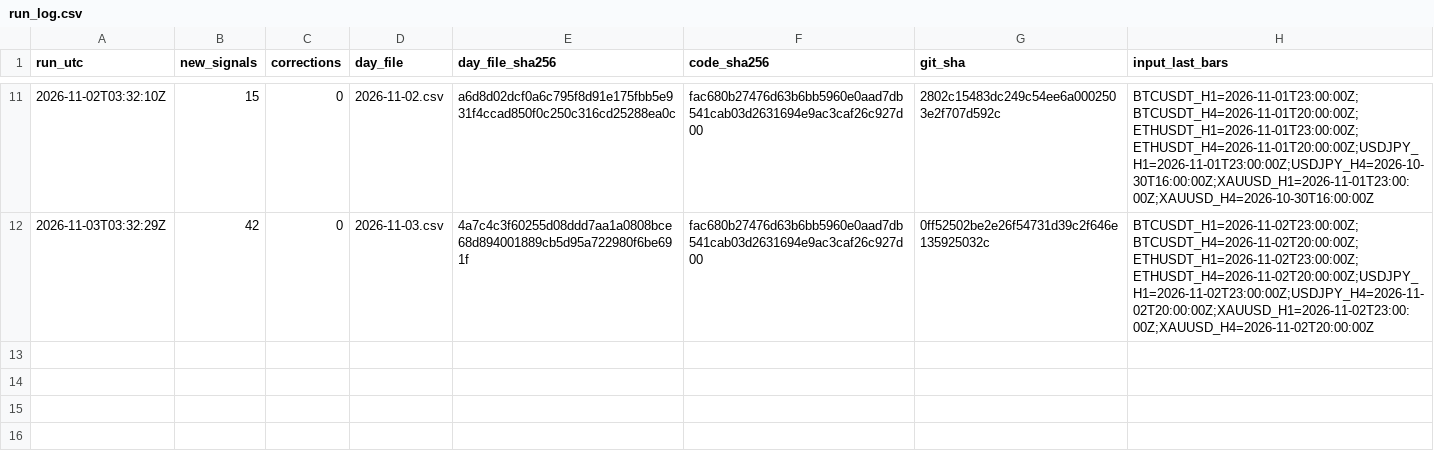
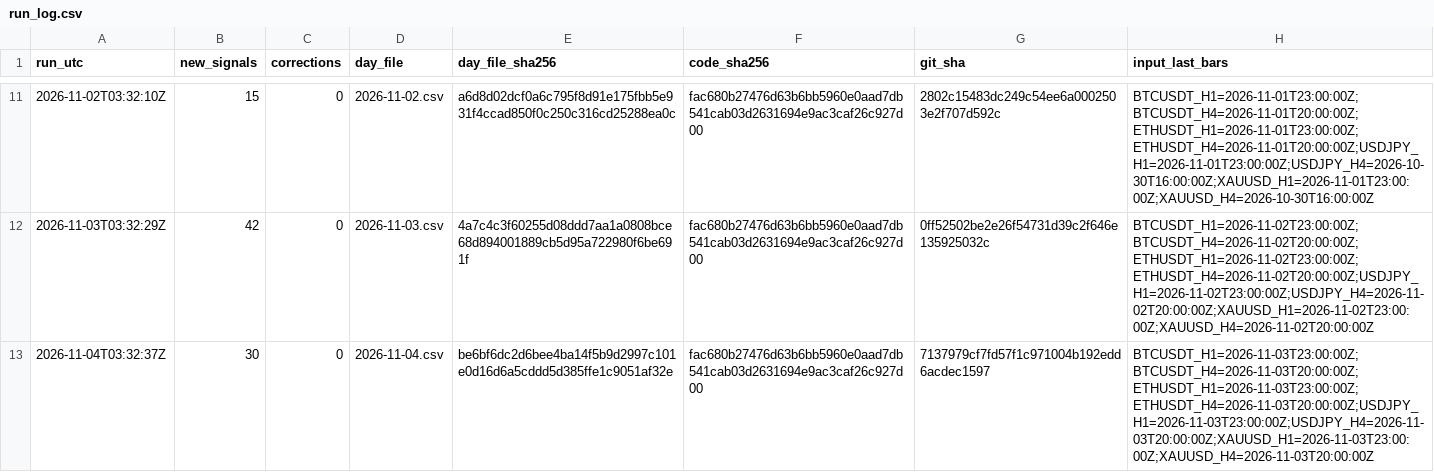
Before and after one commit to nukichi666/prereg-technical, a CSV file: run_log.csv, drawn as a sheet; only a part is shown, gaps mark what is left out.

```diff
--- a/run_log.csv
+++ b/run_log.csv
@@ -12 +12,2 @@ run_utc,new_signals,corrections,day_file,day_file_sha256,code_sha256,git_sha,inp
 2026-11-03T03:32:29Z,42,0,2026-11-03.csv,4a7c4c3f60255d08ddd7aa1a0808bce68d894001889cb5d95a722980f6be691f,fac680b27476d63b6bb5960e0aad7db541cab03d2631694e9ac3caf26c927d00,0ff52502be2e26f54731d39c2f646e135925032c,BTCUSDT_H1=2026-11-02T23:00:00Z;BTCUSDT_H4=2026-11-02T20:00:00Z;ETHUSDT_H1=2026-11-02T23:00:00Z;ETHUSDT_H4=2026-11-02T20:00:00Z;USDJPY_H1=2026-11-02T23:00:00Z;USDJPY_H4=2026-11-02T20:00:00Z;XAUUSD_H1=2026-11-02T23:00:00Z;XAUUSD_H4=2026-11-02T20:00:00Z
+2026-11-04T03:32:37Z,30,0,2026-11-04.csv,be6bf6dc2d6bee4ba14f5b9d2997c101e0d16d6a5cddd5d385ffe1c9051af32e,fac680b27476d63b6bb5960e0aad7db541cab03d2631694e9ac3caf26c927d00,7137979cf7fd57f1c971004b192edd6acdec1597,BTCUSDT_H1=2026-11-03T23:00:00Z;BTCUSDT_H4=2026-11-03T20:00:00Z;ETHUSDT_H1=2026-11-03T23:00:00Z;ETHUSDT_H4=2026-11-03T20:00:00Z;USDJPY_H1=2026-11-03T23:00:00Z;USDJPY_H4=2026-11-03T20:00:00Z;XAUUSD_H1=2026-11-03T23:00:00Z;XAUUSD_H4=2026-11-03T20:00:00Z
```
Also changed, not shown: 1 other file.
